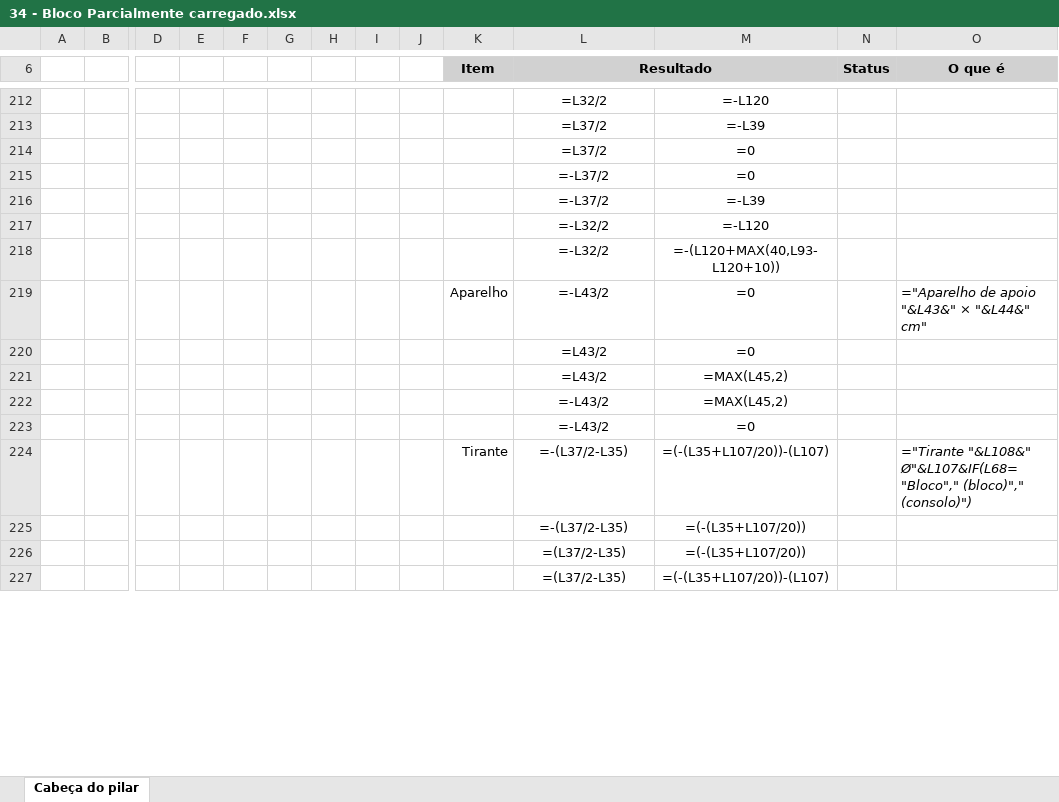
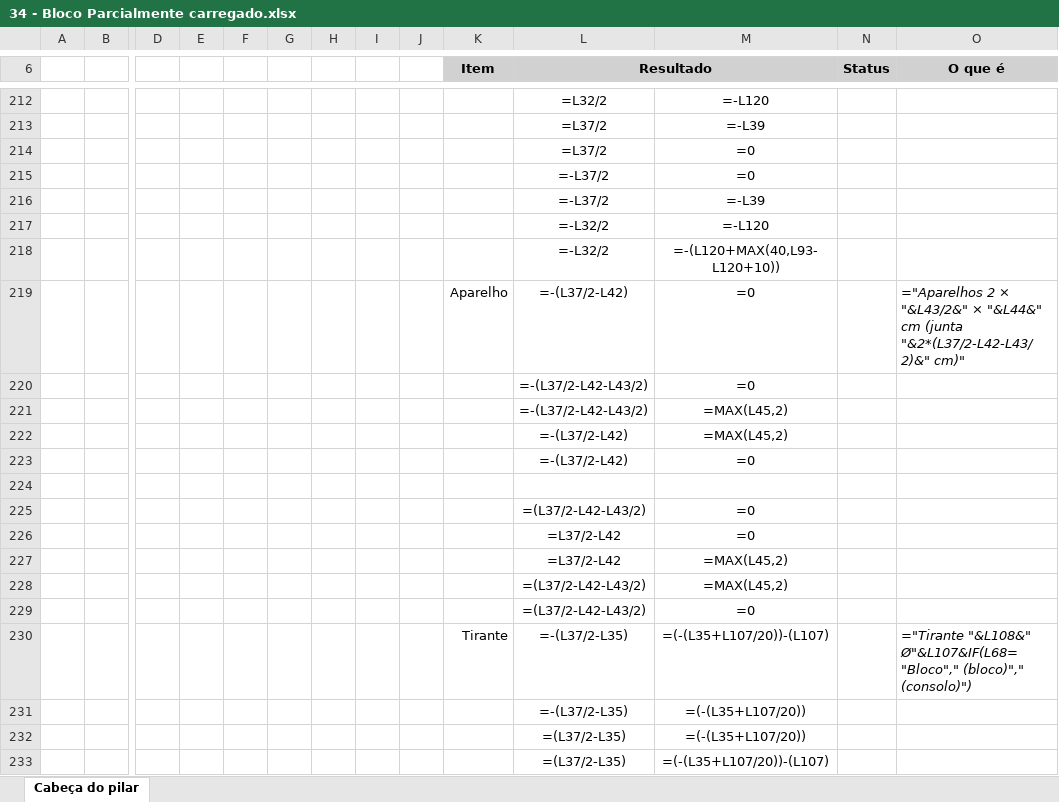
Before and after one commit to eng-carlosgf/carlos, an Excel workbook: 34 - Bloco Parcialmente carregado.xlsx, sheet Cabeça do pilar, drawn as a sheet; only a part is shown, gaps mark what is left out; values as stored, in another font and other column widths than the file's, no borders; formulas without a stored value are shown as written; charts and pictures and conditional formats not drawn; addresses are those after the commit; rows hold the shown columns only; the diff covers the shown part only; the diff names each change by its address in the sheet, - before the commit and + after, or states it on an @@ line.

```diff
--- a/34 - Bloco Parcialmente carregado.xlsx (sheet Cabeça do pilar)
+++ b/34 - Bloco Parcialmente carregado.xlsx (sheet Cabeça do pilar)
-L219 (Resultado): =-L43/2
+L219 (Resultado): =-(L37/2-L42)
-O219 (O que é): ="Aparelho de apoio "&L43&" × "&L44&" cm"
+O219 (O que é): ="Aparelhos 2 × "&L43/2&" × "&L44&" cm (junta "&2*(L37/2-L42-L43/2)&" cm)"
+row 220:  |  |  |  |  |  |  |  |  |  | =-(L37/2-L42-L43/2) | =0
+row 221:  |  |  |  |  |  |  |  |  |  | =-(L37/2-L42-L43/2) | =MAX(L45,2)
+row 222:  |  |  |  |  |  |  |  |  |  | =-(L37/2-L42) | =MAX(L45,2)
+row 223:  |  |  |  |  |  |  |  |  |  | =-(L37/2-L42) | =0
+row 224: (empty)
+row 225:  |  |  |  |  |  |  |  |  |  | =(L37/2-L42-L43/2) | =0
-L226:L227 (Resultado): =L43/2
+L226:L227 (Resultado): =L37/2-L42
-L228:L229 (Resultado): =-L43/2
+L228:L229 (Resultado): =(L37/2-L42-L43/2)
```
Also changed, not shown: 45 edited cells elsewhere in this sheet, charts or pictures.
